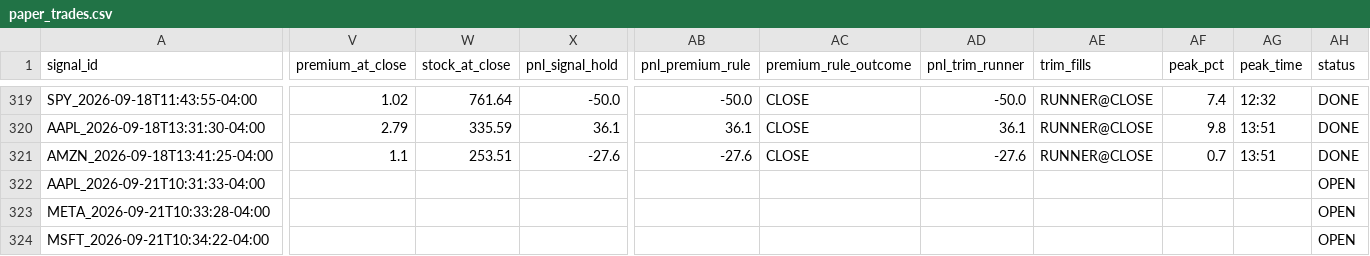
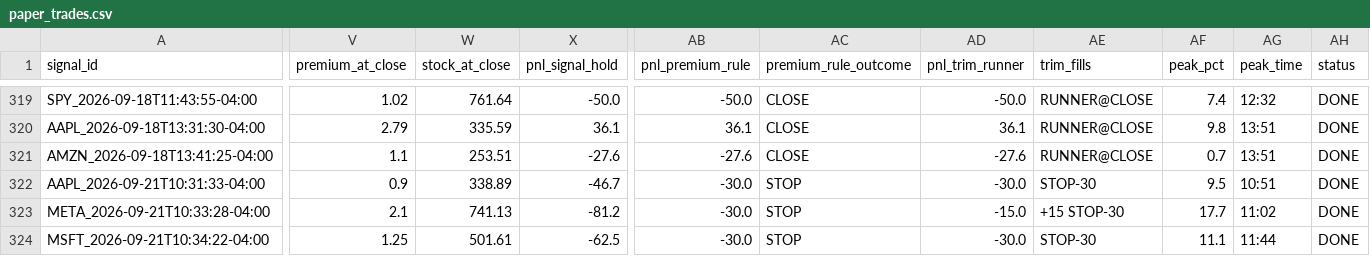
Before and after one commit to xel0irg/stock-ai-bot, a CSV file: backtest/paper_trades.csv, drawn as a sheet; only a part is shown, gaps mark what is left out; the diff covers the shown part only; the diff names each change by its address in the sheet, - before the commit and + after, or states it on an @@ line.

Commit message:
chore: close out paper trades [skip ci]

```diff
--- a/backtest/paper_trades.csv
+++ b/backtest/paper_trades.csv
-V322 (premium_at_close): (empty)
+V322 (premium_at_close): 0.9
-W322 (stock_at_close): (empty)
+W322 (stock_at_close): 338.89
-X322 (pnl_signal_hold): (empty)
+X322 (pnl_signal_hold): -46.7
-AB322:AB324 (pnl_premium_rule): (empty)
+AB322:AB324 (pnl_premium_rule): -30.0
-AC322:AC324 (premium_rule_outcome): (empty)
+AC322:AC324 (premium_rule_outcome): STOP
-AD322 (pnl_trim_runner): (empty)
+AD322 (pnl_trim_runner): -30.0
-AE322 (trim_fills): (empty)
+AE322 (trim_fills): STOP-30
-AF322 (peak_pct): (empty)
+AF322 (peak_pct): 9.5
-AG322 (peak_time): (empty)
+AG322 (peak_time): 10:51
-AH322:AH324 (status): OPEN
+AH322:AH324 (status): DONE
-V323 (premium_at_close): (empty)
+V323 (premium_at_close): 2.1
-W323 (stock_at_close): (empty)
+W323 (stock_at_close): 741.13
-X323 (pnl_signal_hold): (empty)
+X323 (pnl_signal_hold): -81.2
-AD323 (pnl_trim_runner): (empty)
+AD323 (pnl_trim_runner): -15.0
-AE323 (trim_fills): (empty)
+AE323 (trim_fills): +15 STOP-30
-AF323 (peak_pct): (empty)
+AF323 (peak_pct): 17.7
-AG323 (peak_time): (empty)
+AG323 (peak_time): 11:02
-V324 (premium_at_close): (empty)
+V324 (premium_at_close): 1.25
-W324 (stock_at_close): (empty)
+W324 (stock_at_close): 501.61
-X324 (pnl_signal_hold): (empty)
+X324 (pnl_signal_hold): -62.5
-AD324 (pnl_trim_runner): (empty)
+AD324 (pnl_trim_runner): -30.0
-AE324 (trim_fills): (empty)
+AE324 (trim_fills): STOP-30
-AF324 (peak_pct): (empty)
+AF324 (peak_pct): 11.1
-AG324 (peak_time): (empty)
+AG324 (peak_time): 11:44
```
Also changed, not shown: 16 edited cells elsewhere in this file.
